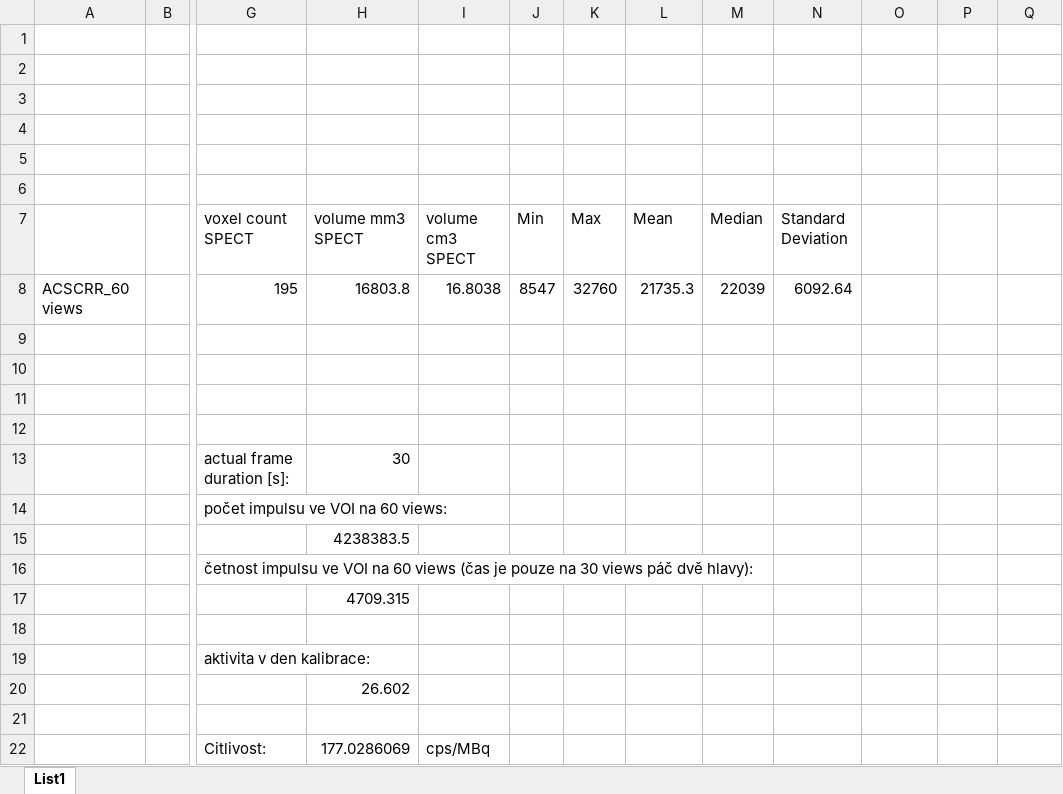
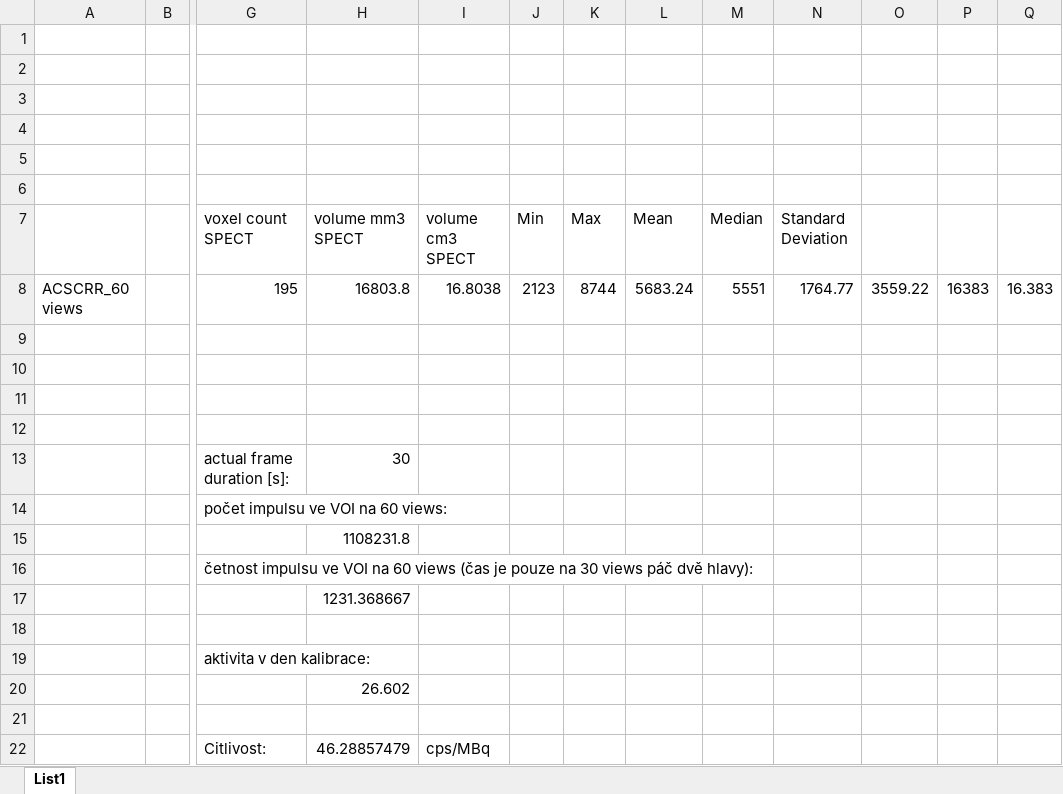
Before and after one commit to ptaceda/mrtva_doba_VU, an Excel workbook: KALIBRACE_20240815/Kalibrace_tomo_20240815_Optima/Vysledky segmentace.xlsx, sheet List1, drawn as a sheet; only a part is shown, gaps mark what is left out; values as stored, in another font and other column widths than the file's, no borders; the diff names each change by its address in the sheet, - before the commit and + after, or states it on an @@ line.

Commit message:
konecne povedena kalibrace

```diff
--- a/KALIBRACE_20240815/Kalibrace_tomo_20240815_Optima/Vysledky segmentace.xlsx (sheet List1)
+++ b/KALIBRACE_20240815/Kalibrace_tomo_20240815_Optima/Vysledky segmentace.xlsx (sheet List1)
-J8 (Min): 8547
+J8 (Min): 2123
-K8 (Max): 32760
+K8 (Max): 8744
-L8 (Mean): 21735.3
+L8 (Mean): 5683.24
-M8 (Median): 22039
+M8 (Median): 5551
-N8 (Standard Deviation): 6092.64
+N8 (Standard Deviation): 1764.77
-O8: (empty)
+O8: 3559.22
-P8: (empty)
+P8: 16383
-Q8: (empty)
+Q8: 16.383
-H15 (volume mm3 SPECT): 4238383.5
+H15 (volume mm3 SPECT): 1108231.8
-H17 (volume mm3 SPECT): 4709.315
+H17 (volume mm3 SPECT): 1231.368667
-H22 (volume mm3 SPECT): 177.0286069
+H22 (volume mm3 SPECT): 46.28857479
```
Also changed, not shown: 14 other files.
